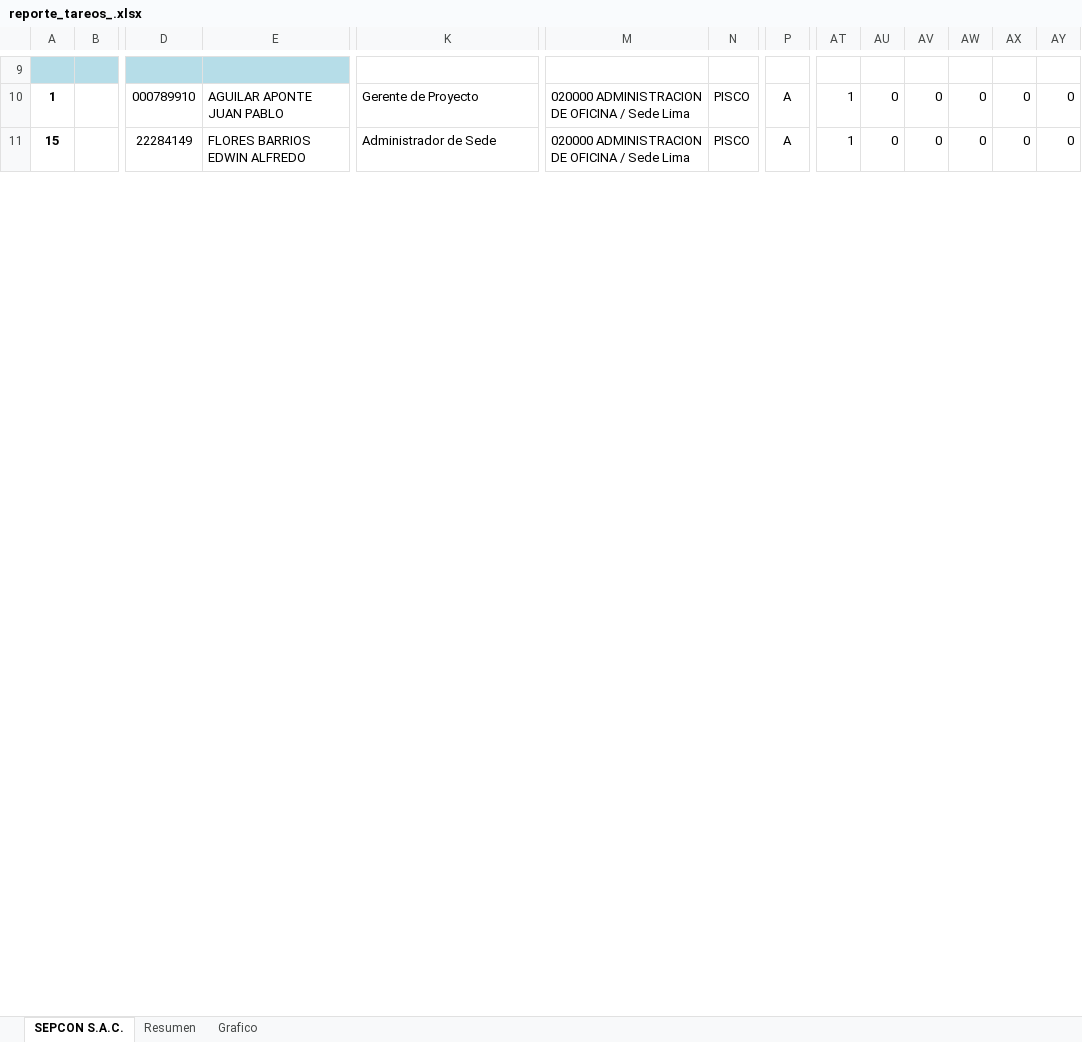
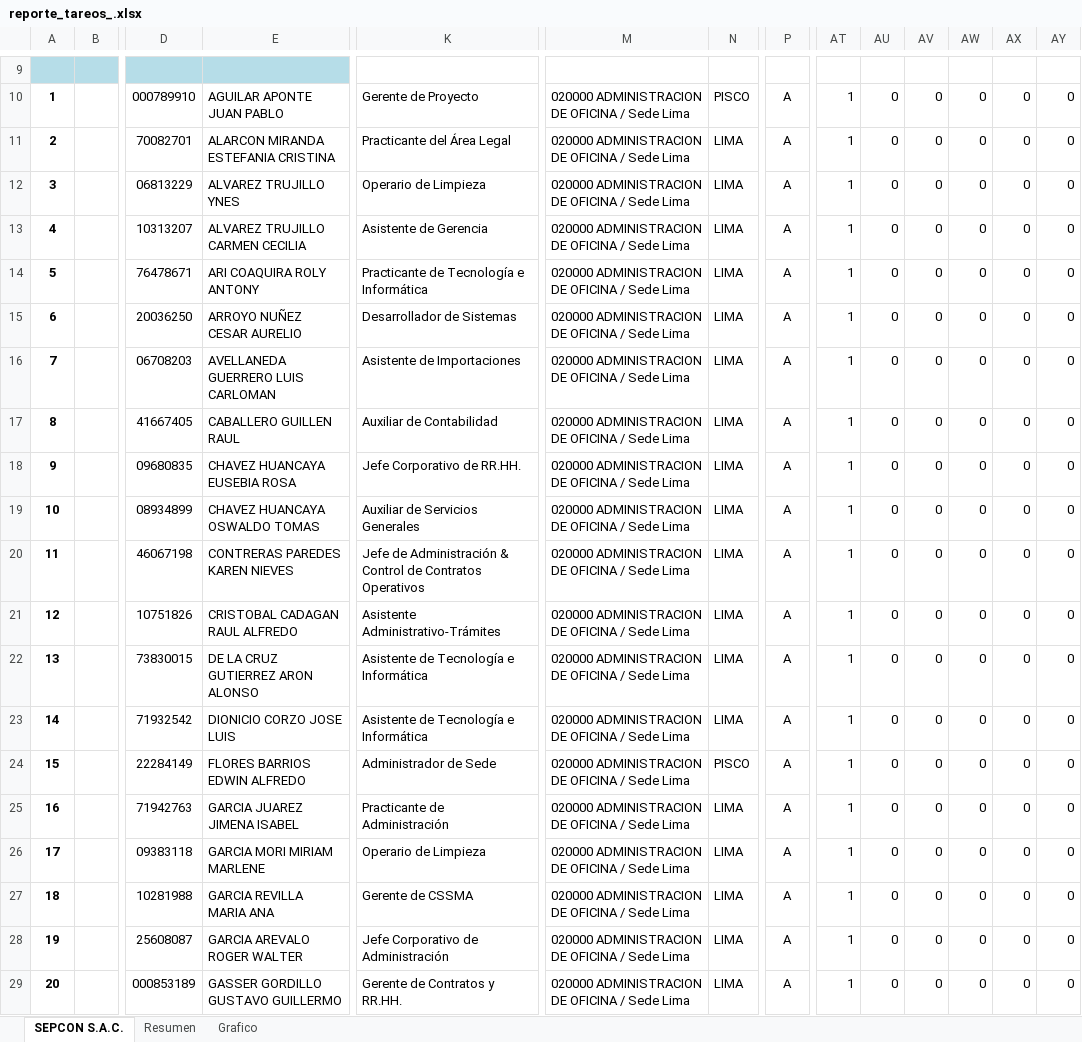
Before and after one commit to KeslyUA/Master, an Excel workbook: documentos/reportes/reporte_tareos_.xlsx, sheet SEPCON S.A.C., drawn as a sheet; only a part is shown, gaps mark what is left out; values as stored, in another font and other column widths than the file's, no borders; conditional formats not drawn; rows hold the shown columns only; the diff covers the shown part only; the diff names each change by its address in the sheet, - before the commit and + after, or states it on an @@ line.

```diff
--- a/documentos/reportes/reporte_tareos_.xlsx (sheet SEPCON S.A.C.)
+++ b/documentos/reportes/reporte_tareos_.xlsx (sheet SEPCON S.A.C.)
+row 11: 2 |  | 70082701 | ALARCON MIRANDA ESTEFANIA CRISTINA | Practicante del Área Legal | 020000 ADMINISTRACION DE OFICINA / Sede Lima | LIMA | A | 1 | 0 | 0 | 0 | 0 | 0
+row 12: 3 |  | 06813229 | ALVAREZ TRUJILLO YNES | Operario de Limpieza | 020000 ADMINISTRACION DE OFICINA / Sede Lima | LIMA | A | 1 | 0 | 0 | 0 | 0 | 0
+row 13: 4 |  | 10313207 | ALVAREZ TRUJILLO CARMEN CECILIA | Asistente de Gerencia | 020000 ADMINISTRACION DE OFICINA / Sede Lima | LIMA | A | 1 | 0 | 0 | 0 | 0 | 0
+row 14: 5 |  | 76478671 | ARI COAQUIRA ROLY ANTONY | Practicante de Tecnología e Informática | 020000 ADMINISTRACION DE OFICINA / Sede Lima | LIMA | A | 1 | 0 | 0 | 0 | 0 | 0
+row 15: 6 |  | 20036250 | ARROYO NUÑEZ CESAR AURELIO | Desarrollador de Sistemas | 020000 ADMINISTRACION DE OFICINA / Sede Lima | LIMA | A | 1 | 0 | 0 | 0 | 0 | 0
+row 16: 7 |  | 06708203 | AVELLANEDA GUERRERO LUIS CARLOMAN | Asistente de Importaciones | 020000 ADMINISTRACION DE OFICINA / Sede Lima | LIMA | A | 1 | 0 | 0 | 0 | 0 | 0
+row 17: 8 |  | 41667405 | CABALLERO GUILLEN RAUL | Auxiliar de Contabilidad | 020000 ADMINISTRACION DE OFICINA / Sede Lima | LIMA | A | 1 | 0 | 0 | 0 | 0 | 0
+row 18: 9 |  | 09680835 | CHAVEZ HUANCAYA EUSEBIA ROSA | Jefe Corporativo de RR.HH. | 020000 ADMINISTRACION DE OFICINA / Sede Lima | LIMA | A | 1 | 0 | 0 | 0 | 0 | 0
+row 19: 10 |  | 08934899 | CHAVEZ HUANCAYA OSWALDO TOMAS | Auxiliar de Servicios Generales | 020000 ADMINISTRACION DE OFICINA / Sede Lima | LIMA | A | 1 | 0 | 0 | 0 | 0 | 0
+row 20: 11 |  | 46067198 | CONTRERAS PAREDES KAREN NIEVES | Jefe de Administración & Control de Contratos Operativos | 020000 ADMINISTRACION DE OFICINA / Sede Lima | LIMA | A | 1 | 0 | 0 | 0 | 0 | 0
+row 21: 12 |  | 10751826 | CRISTOBAL CADAGAN RAUL ALFREDO | Asistente Administrativo-Trámites | 020000 ADMINISTRACION DE OFICINA / Sede Lima | LIMA | A | 1 | 0 | 0 | 0 | 0 | 0
+row 22: 13 |  | 73830015 | DE LA CRUZ GUTIERREZ ARON ALONSO | Asistente de Tecnología e Informática | 020000 ADMINISTRACION DE OFICINA / Sede Lima | LIMA | A | 1 | 0 | 0 | 0 | 0 | 0
+row 23: 14 |  | 71932542 | DIONICIO CORZO JOSE LUIS | Asistente de Tecnología e Informática | 020000 ADMINISTRACION DE OFICINA / Sede Lima | LIMA | A | 1 | 0 | 0 | 0 | 0 | 0
+row 25: 16 |  | 71942763 | GARCIA JUAREZ JIMENA ISABEL | Practicante de Administración | 020000 ADMINISTRACION DE OFICINA / Sede Lima | LIMA | A | 1 | 0 | 0 | 0 | 0 | 0
+row 26: 17 |  | 09383118 | GARCIA MORI MIRIAM MARLENE | Operario de Limpieza | 020000 ADMINISTRACION DE OFICINA / Sede Lima | LIMA | A | 1 | 0 | 0 | 0 | 0 | 0
+row 27: 18 |  | 10281988 | GARCIA REVILLA MARIA ANA | Gerente de CSSMA | 020000 ADMINISTRACION DE OFICINA / Sede Lima | LIMA | A | 1 | 0 | 0 | 0 | 0 | 0
+row 28: 19 |  | 25608087 | GARCIA AREVALO ROGER WALTER | Jefe Corporativo de Administración | 020000 ADMINISTRACION DE OFICINA / Sede Lima | LIMA | A | 1 | 0 | 0 | 0 | 0 | 0
+row 29: 20 |  | 000853189 | GASSER GORDILLO GUSTAVO GUILLERMO | Gerente de Contratos y RR.HH. | 020000 ADMINISTRACION DE OFICINA / Sede Lima | LIMA | A | 1 | 0 | 0 | 0 | 0 | 0
```
Also changed, not shown: 37 added rows and 1 removed row elsewhere in this sheet, sheet Resumen, sheet Grafico, 9 other files.
